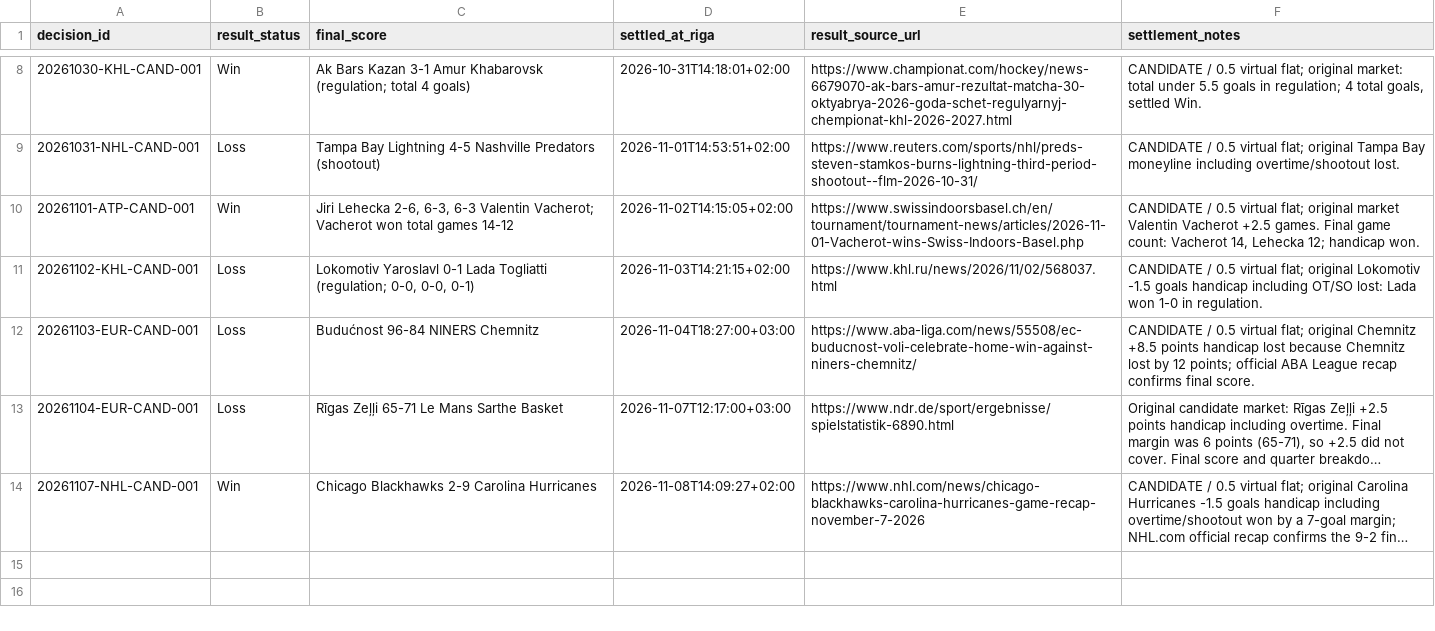
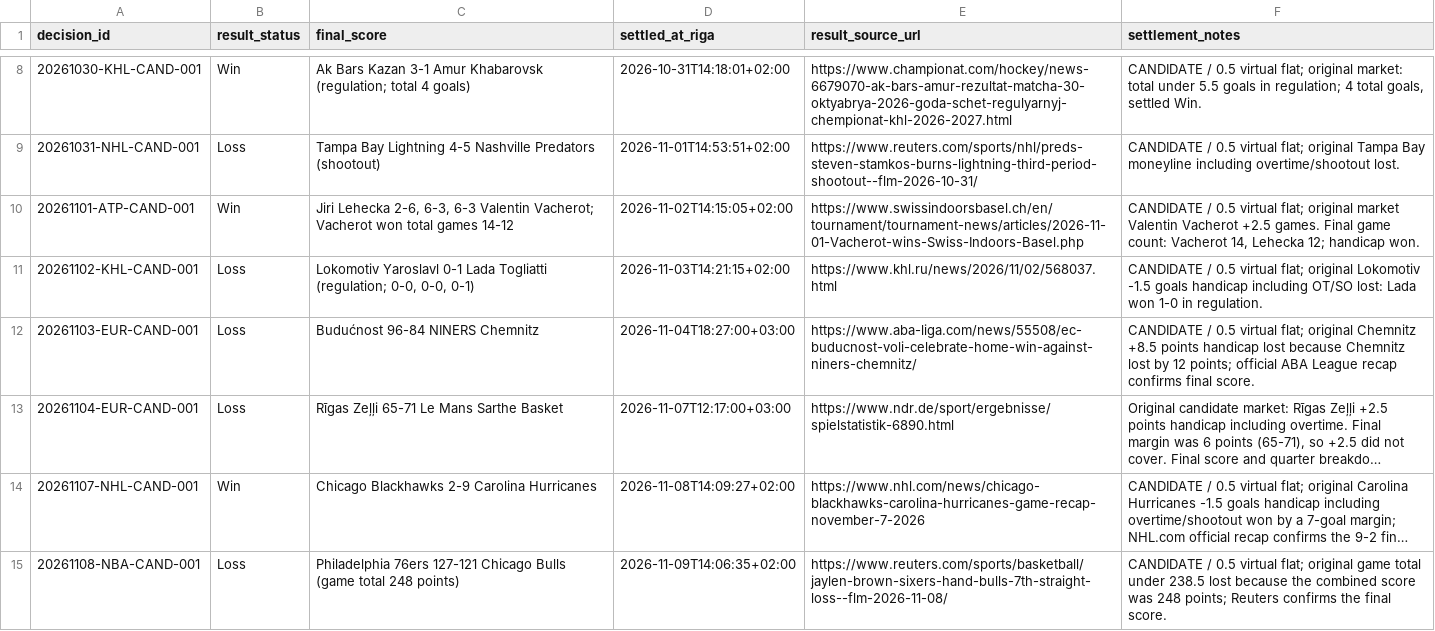
Before and after one commit to Abrukovs/ChatGPT, a CSV file: settlements.csv, drawn as a sheet; only a part is shown, gaps mark what is left out; long unchanged cells end in …; the diff names each change by its address in the sheet, - before the commit and + after, or states it on an @@ line.

Commit message:
Settle 2026-11-08 NBA candidate

```diff
--- a/settlements.csv
+++ b/settlements.csv
+row 15: 20261108-NBA-CAND-001 | Loss | Philadelphia 76ers 127-121 Chicago Bulls (game total 248 points) | 2026-11-09T14:06:35+02:00 | https://www.reuters.com/sports/basketball/jaylen-brown-sixers-hand-bulls-7th-straight-loss--flm-2026-11-08/ | CANDIDATE / 0.5 virtual flat; original game total under 238.5 lost because the combined score was 248 points; Reuters confirms the final score.
```
